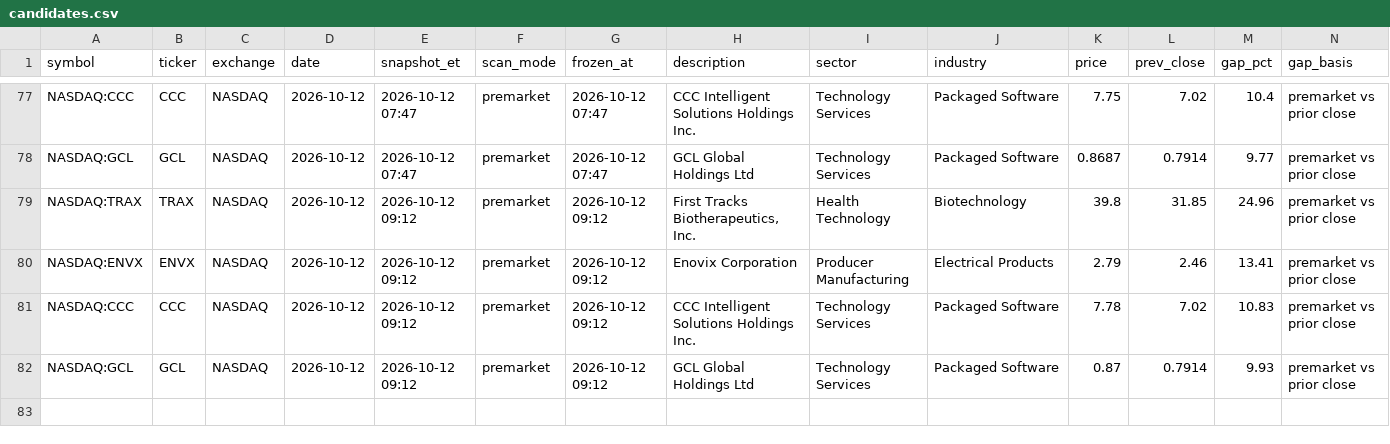
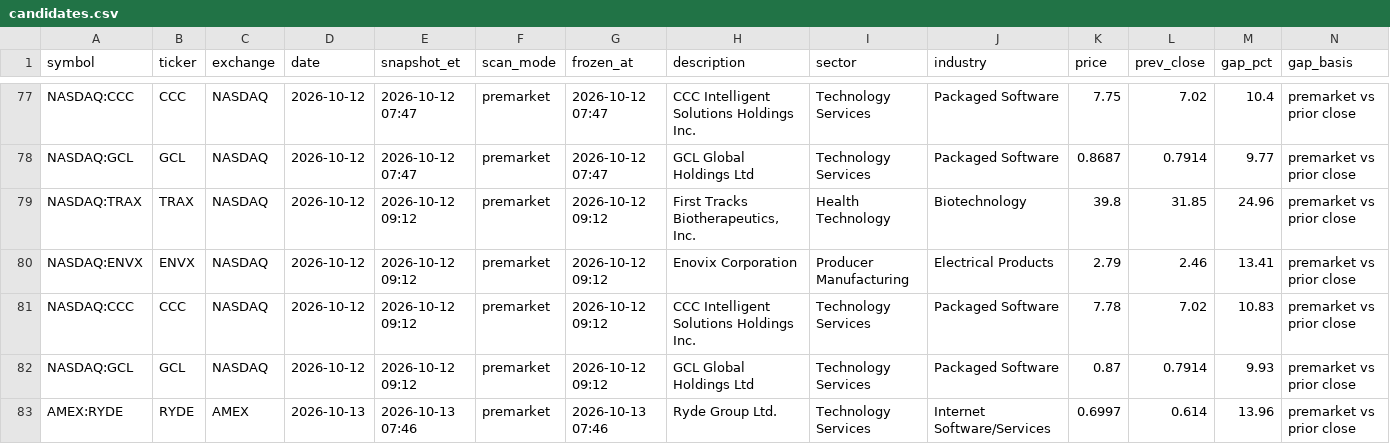
Before and after one commit to intothecosmos/episodic-pivots, a CSV file: data/candidates.csv, drawn as a sheet; only a part is shown, gaps mark what is left out; rows hold the shown columns only; the diff names each change by its address in the sheet, - before the commit and + after, or states it on an @@ line.

Commit message:
auto: brief v1 2026-10-13

```diff
--- a/data/candidates.csv
+++ b/data/candidates.csv
+row 83: AMEX:RYDE | RYDE | AMEX | 2026-10-13 | 2026-10-13 07:46 | premarket | 2026-10-13 07:46 | Ryde Group Ltd. | Technology Services | Internet Software/Services | 0.6997 | 0.614 | 13.96 | premarket vs prior close
```
Also changed, not shown: 5 other files.
